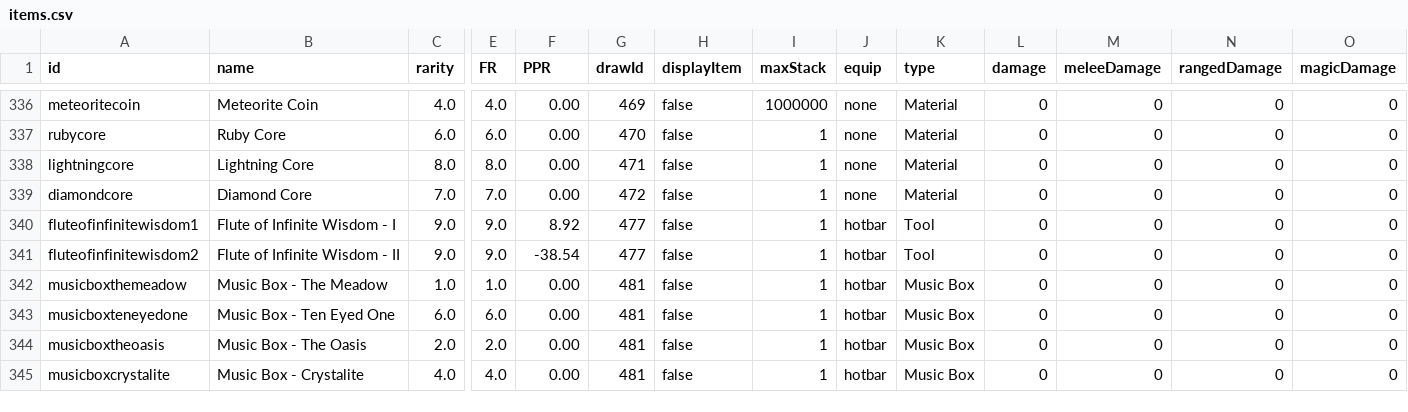
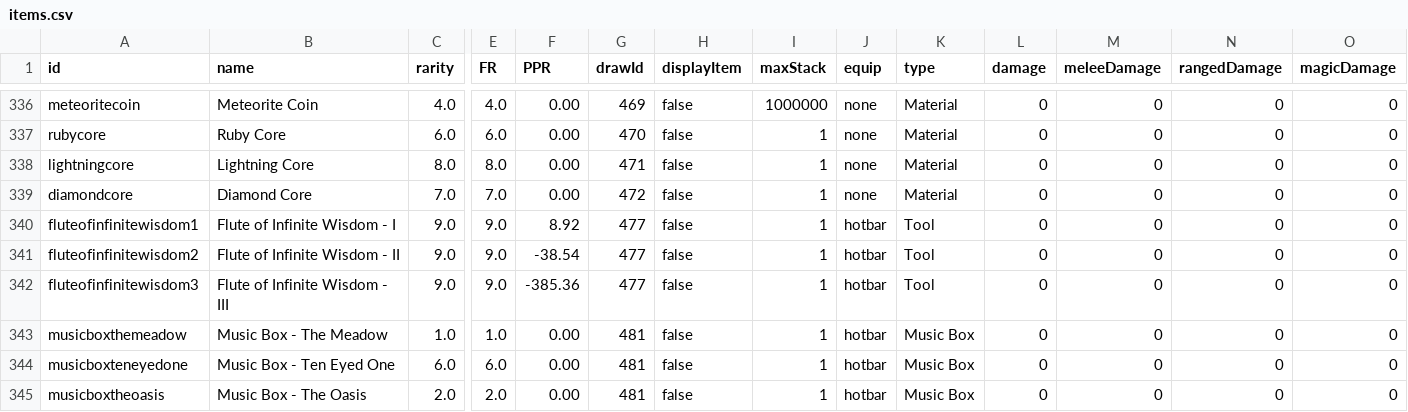
Before and after one commit to SampleProvider/Meadow-Guarder-old2, a CSV file: client/data/items.csv, drawn as a sheet; only a part is shown, gaps mark what is left out; the shorter side is filled out with more unchanged rows; rows hold the shown columns only; the diff names each change by its address in the sheet, - before the commit and + after, or states it on an @@ line.

```diff
--- a/client/data/items.csv
+++ b/client/data/items.csv
+row 342: fluteofinfinitewisdom3 | Flute of Infinite Wisdom - III | 9.0 | 9.0 | -385.36 | 477 | false | 1 | hotbar | Tool | 0 | 0 | 0 | 0
```
Also changed, not shown: 8 other files.
